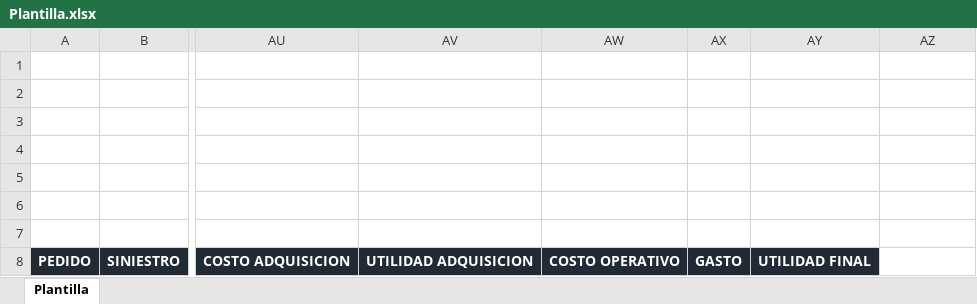
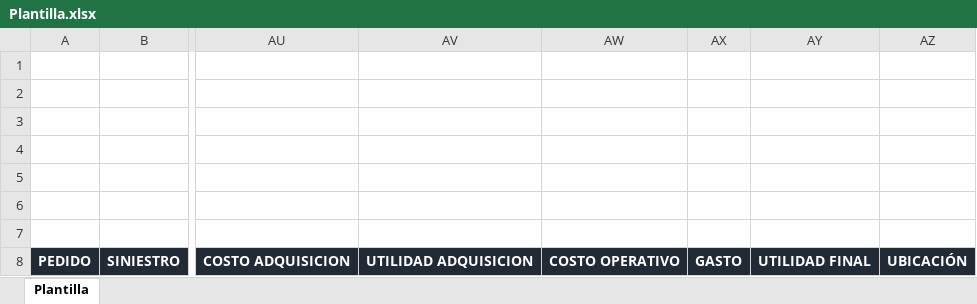
Before and after one commit to Axdrox/proyectoJeic, an Excel workbook: Jeic/Jeic/bin/Debug/Plantilla.xlsx, sheet Plantilla, drawn as a sheet; only a part is shown, gaps mark what is left out; values as stored, in another font and other column widths than the file's, no borders; charts and pictures not drawn; the diff names each change by its address in the sheet, - before the commit and + after, or states it on an @@ line.

```diff
--- a/Jeic/Jeic/bin/Debug/Plantilla.xlsx (sheet Plantilla)
+++ b/Jeic/Jeic/bin/Debug/Plantilla.xlsx (sheet Plantilla)
-AZ8: (empty)
+AZ8: UBICACIÓN
-AZ8 fill: none
+AZ8 fill: #222A35
```
Also changed, not shown: 21 other files.
